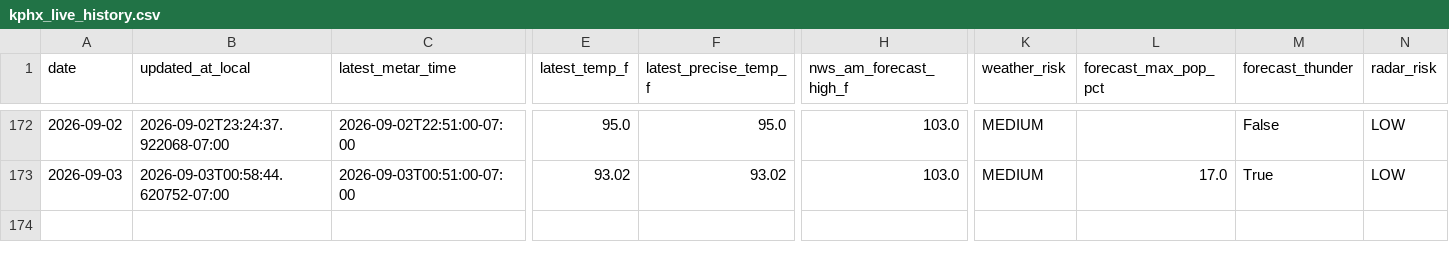
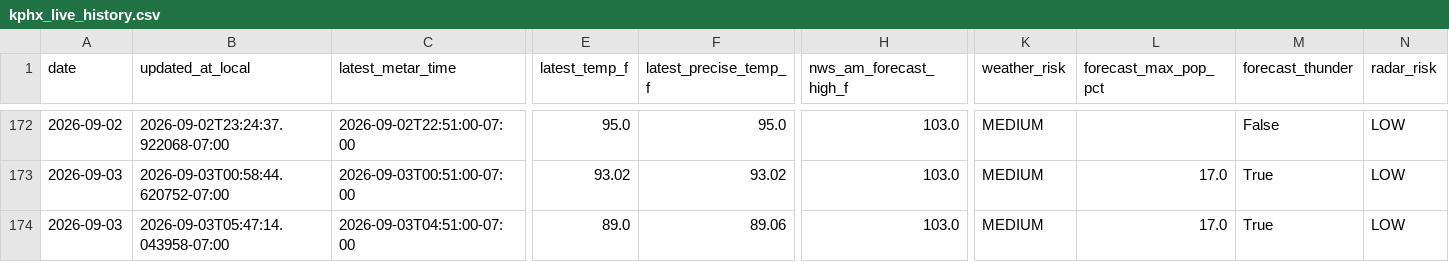
Before and after one commit to capecodbeachgirl/kphx-live-model, a CSV file: data/live/kphx_live_history.csv, drawn as a sheet; only a part is shown, gaps mark what is left out; rows hold the shown columns only; the diff names each change by its address in the sheet, - before the commit and + after, or states it on an @@ line.

```diff
--- a/data/live/kphx_live_history.csv
+++ b/data/live/kphx_live_history.csv
+row 174: 2026-09-03 | 2026-09-03T05:47:14.043958-07:00 | 2026-09-03T04:51:00-07:00 | 89.0 | 89.06 | 103.0 | MEDIUM | 17.0 | True | LOW
```
Also changed, not shown: data/live/KPHX_MODEL_history.csv, 2 other files.
